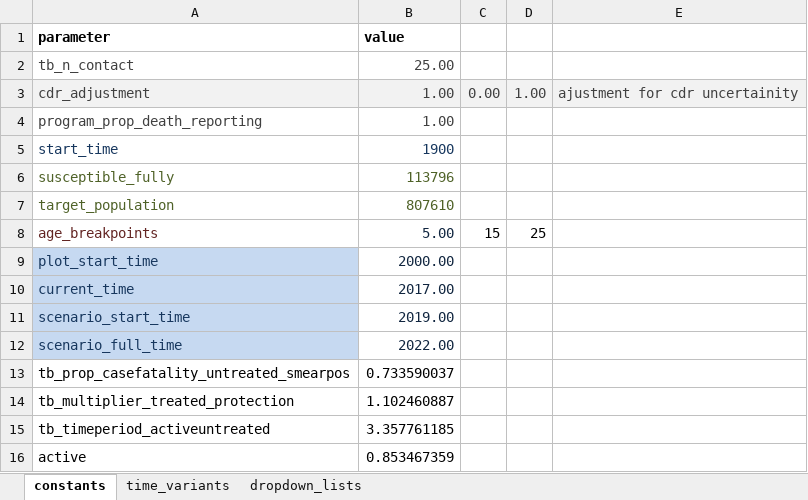
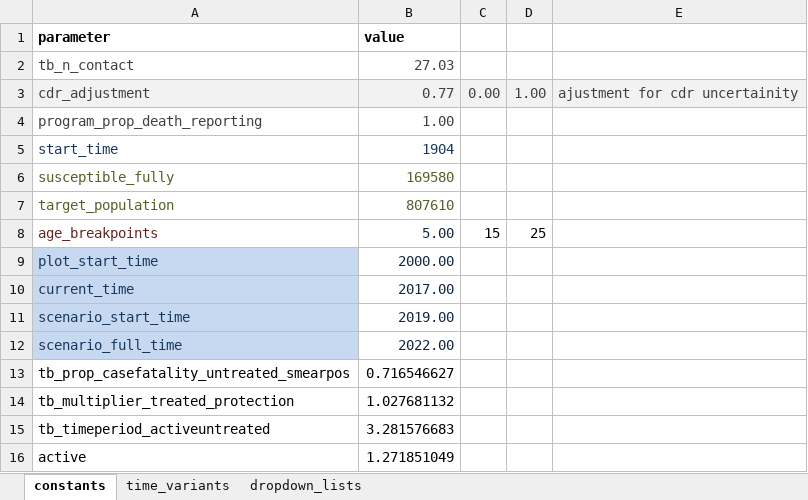
Before and after one commit to monash-emu/AuTuMN, an Excel workbook: autumn/xls/data_bhutan.xlsx, sheet constants, drawn as a sheet; values as stored, in another font and other column widths than the file's, no borders; the diff names each change by its address in the sheet, - before the commit and + after, or states it on an @@ line.

Commit message:
MCMC tuning for Bhutan

```diff
--- a/autumn/xls/data_bhutan.xlsx (sheet constants)
+++ b/autumn/xls/data_bhutan.xlsx (sheet constants)
-B2 (value): 25.00
+B2 (value): 27.03
-B3 (value): 1.00
+B3 (value): 0.77
-B5 (value): 1900
+B5 (value): 1904
-B6 (value): 113796
+B6 (value): 169580
-B13 (value): 0.733590037
+B13 (value): 0.716546627
-B14 (value): 1.102460887
+B14 (value): 1.027681132
-B15 (value): 3.357761185
+B15 (value): 3.281576683
-B16 (value): 0.853467359
+B16 (value): 1.271851049
```
Also changed, not shown: 2 other files.
